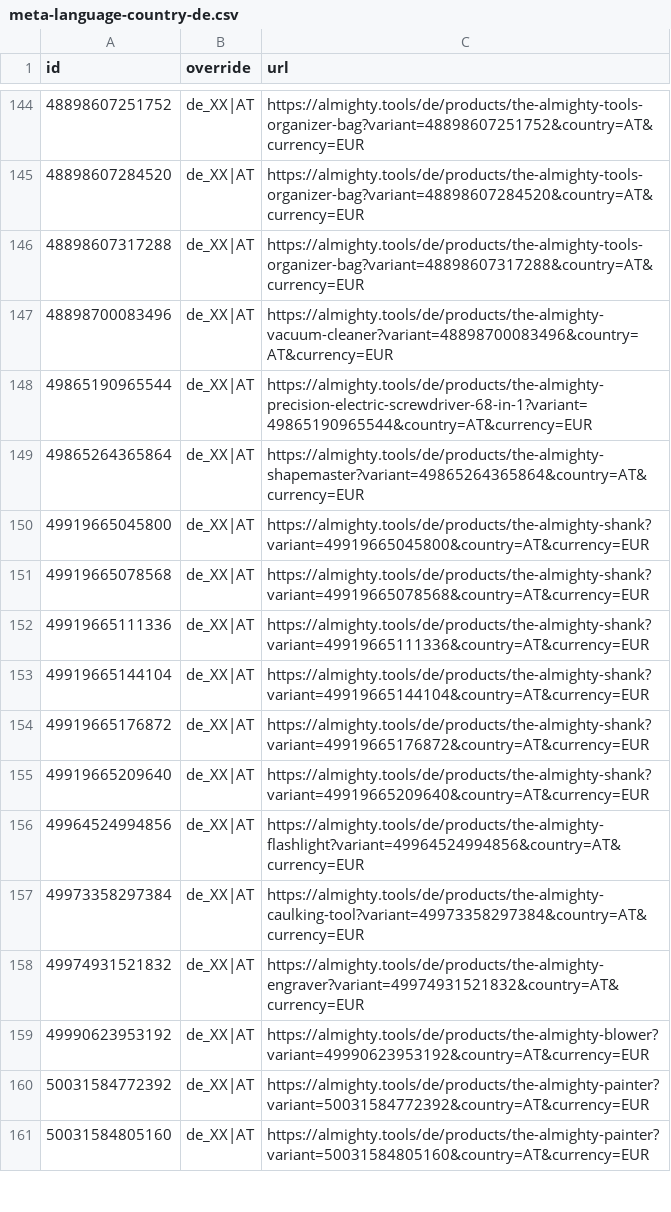
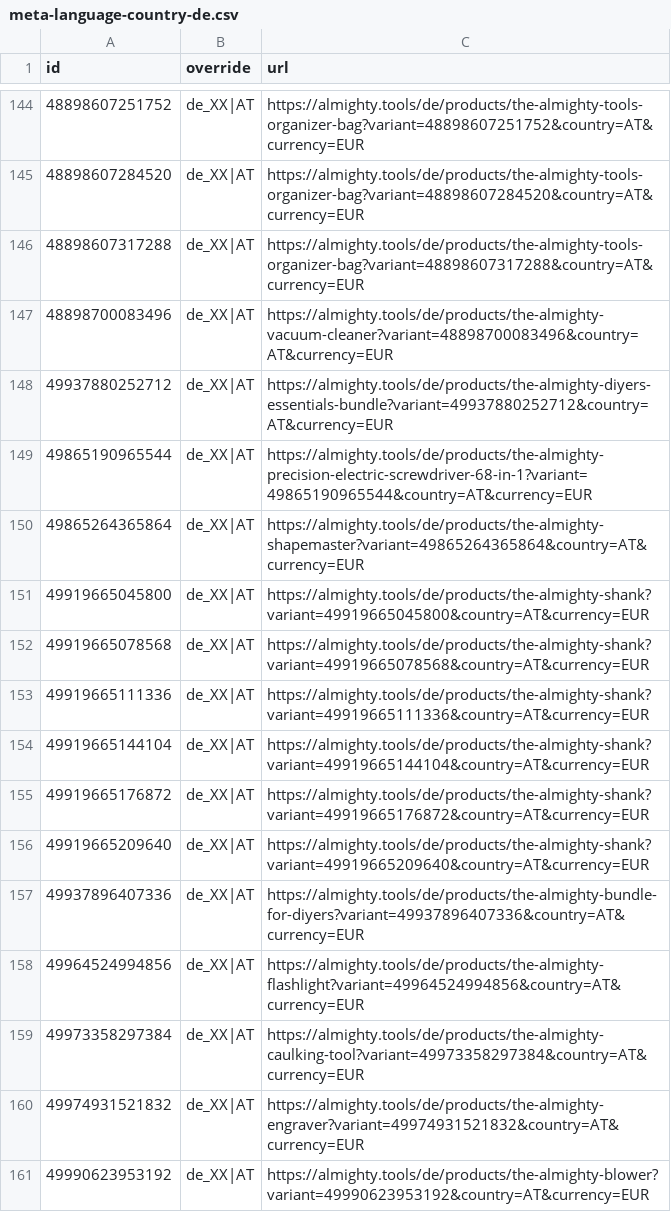
Before and after one commit to AlmightyTools/Meta-Catalog, a CSV file: meta-language-country-de.csv, drawn as a sheet; only a part is shown, gaps mark what is left out; the shorter side is filled out with more unchanged rows; the diff names each change by its address in the sheet, - before the commit and + after, or states it on an @@ line.

```diff
--- a/meta-language-country-de.csv
+++ b/meta-language-country-de.csv
+row 148: 49937880252712 | de_XX|AT | https://almighty.tools/de/products/the-almighty-diyers-essentials-bundle?variant=49937880252712&country=AT&currency=EUR
+row 157: 49937896407336 | de_XX|AT | https://almighty.tools/de/products/the-almighty-bundle-for-diyers?variant=49937896407336&country=AT&currency=EUR
```
Also changed, not shown: 4 other files.
